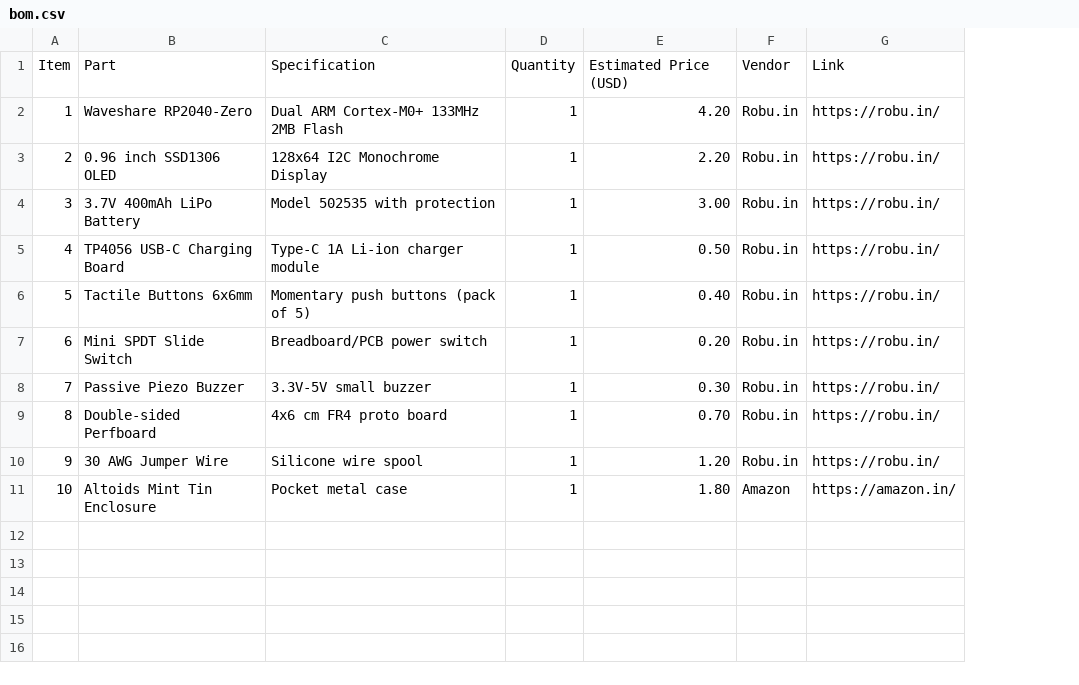
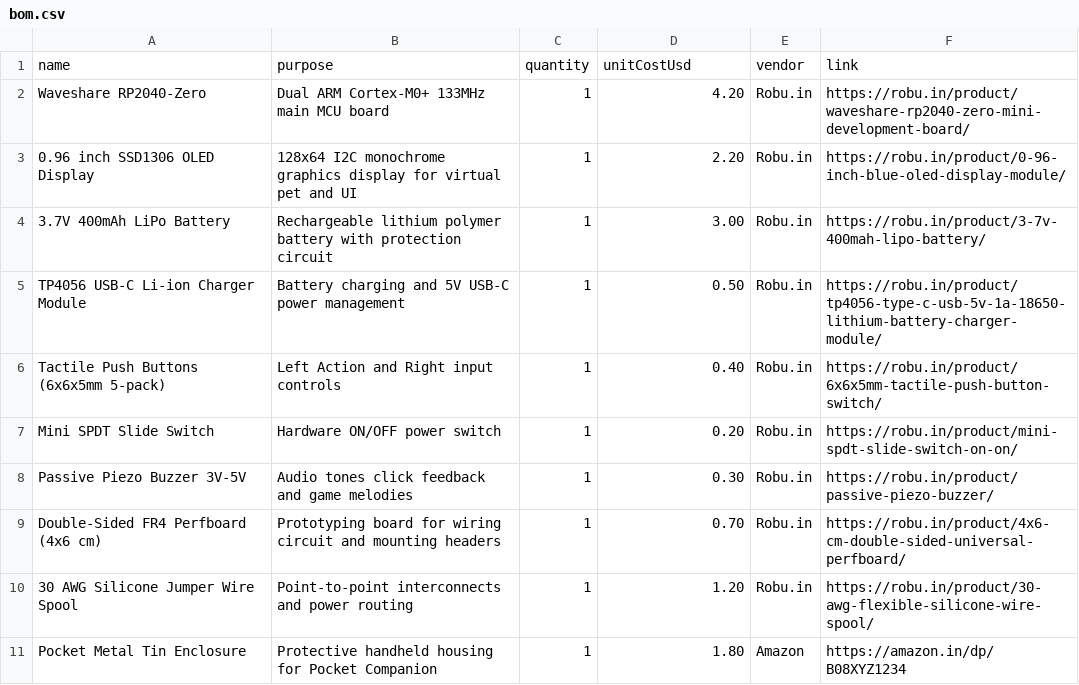
Before and after one commit to partofcosmos-site/pocket-companion, a CSV file: bom.csv, drawn as a sheet; removed rows and columns are numbered as before the commit, all else as after; the diff names each change by its address in the sheet, - before the commit and + after, or states it on an @@ line.

Commit message:
docs: standardize bom.csv headers with purpose and unitCostUsd

```diff
--- a/bom.csv
+++ b/bom.csv
-column A, rows 2-11: 1 | 2 | 3 | 4 | 5 | 6 | 7 | 8 | 9 | 10
-column B, rows 2-11: Waveshare RP2040-Zero | 0.96 inch SSD1306 OLED | 3.7V 400mAh LiPo Battery | TP4056 USB-C Charging Board | Tactile Buttons 6x6mm | Mini SPDT Slide Switch | Passive Piezo Buzzer | Double-sided Perfboard | 30 AWG Jumper Wire | Altoids Mint Tin Enclosure
-column C, rows 2-11: Dual ARM Cortex-M0+ 133MHz 2MB Flash | 128x64 I2C Monochrome Display | Model 502535 with protection | Type-C 1A Li-ion charger module | Momentary push buttons (pack of 5) | Breadboard/PCB power switch | 3.3V-5V small buzzer | 4x6 cm FR4 proto board | Silicone wire spool | Pocket metal case
+column A, rows 2-11: Waveshare RP2040-Zero | 0.96 inch SSD1306 OLED Display | 3.7V 400mAh LiPo Battery | TP4056 USB-C Li-ion Charger Module | Tactile Push Buttons (6x6x5mm 5-pack) | Mini SPDT Slide Switch | Passive Piezo Buzzer 3V-5V | Double-Sided FR4 Perfboard (4x6 cm) | 30 AWG Silicone Jumper Wire Spool | Pocket Metal Tin Enclosure
+column B, rows 2-11: Dual ARM Cortex-M0+ 133MHz main MCU board | 128x64 I2C monochrome graphics display for virtual pet and UI | Rechargeable lithium polymer battery with protection circuit | Battery charging and 5V USB-C power management | Left Action and Right input controls | Hardware ON/OFF power switch | Audio tones click feedback and game melodies | Prototyping board for wiring circuit and mounting headers | Point-to-point interconnects and power routing | Protective handheld housing for Pocket Companion
-column G, rows 2-11: https://robu.in/ | https://robu.in/ | https://robu.in/ | https://robu.in/ | https://robu.in/ | https://robu.in/ | https://robu.in/ | https://robu.in/ | https://robu.in/ | https://amazon.in/
+column F, rows 2-11: https://robu.in/product/waveshare-rp2040-zero-mini-development-board/ | https://robu.in/product/0-96-inch-blue-oled-display-module/ | https://robu.in/product/3-7v-400mah-lipo-battery/ | https://robu.in/product/tp4056-type-c-usb-5v-1a-18650-lithium-battery-charger-module/ | https://robu.in/product/6x6x5mm-tactile-push-button-switch/ | https://robu.in/product/mini-spdt-slide-switch-on-on/ | https://robu.in/product/passive-piezo-buzzer/ | https://robu.in/product/4x6-cm-double-sided-universal-perfboard/ | https://robu.in/product/30-awg-flexible-silicone-wire-spool/ | https://amazon.in/dp/B08XYZ1234
-row 1: Item | Part | Specification | Quantity | Estimated Price (USD) | Vendor | Link
+row 1: name | purpose | quantity | unitCostUsd | vendor | link
```
